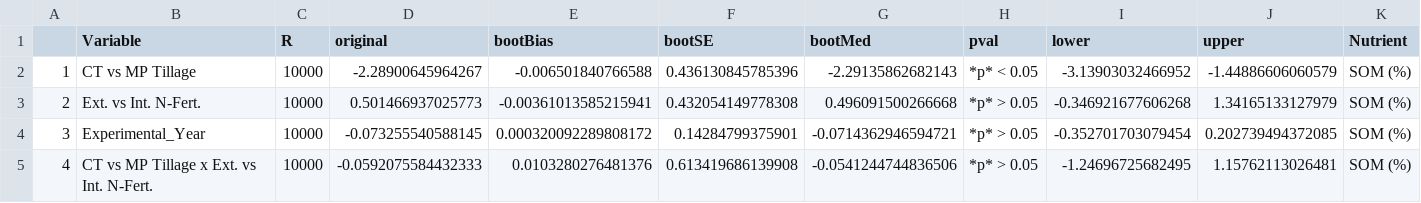
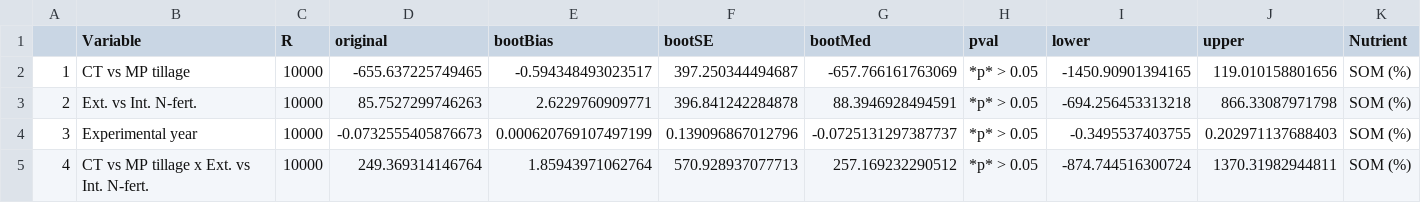
Before and after one commit to JonKampouris/Synthesis_Three_Years_Bernburg, a CSV file: OutputData/TableS2_SoilLab.csv, drawn as a sheet; only a part is shown; the diff covers the shown part only.

Commit message:
Fig1: Changed Fert to fert, Tillage to tillage and Experimental_Year to Experimental year

```diff
--- a/OutputData/TableS2_SoilLab.csv
+++ b/OutputData/TableS2_SoilLab.csv
@@ -1,5 +1,5 @@
 "","Variable","R","original","bootBias","bootSE","bootMed","pval","lower","upper","Nutrient"
-"1","CT vs MP Tillage",10000,-2.28900645964267,-0.006501840766588,0.436130845785396,-2.29135862682143,"*p* < 0.05",-3.13903032466952,-1.44886606060579,"SOM (%)"
-"2","Ext. vs Int. N-Fert.",10000,0.501466937025773,-0.00361013585215941,0.432054149778308,0.496091500266668,"*p* > 0.05",-0.346921677606268,1.34165133127979,"SOM (%)"
-"3","Experimental_Year",10000,-0.073255540588145,0.000320092289808172,0.14284799375901,-0.0714362946594721,"*p* > 0.05",-0.352701703079454,0.202739494372085,"SOM (%)"
-"4","CT vs MP Tillage x Ext. vs Int. N-Fert.",10000,-0.0592075584432333,0.0103280276481376,0.613419686139908,-0.0541244744836506,"*p* > 0.05",-1.24696725682495,1.15762113026481,"SOM (%)"
+"1","CT vs MP tillage",10000,-655.637225749465,-0.594348493023517,397.250344494687,-657.766161763069,"*p* > 0.05",-1450.90901394165,119.010158801656,"SOM (%)"
+"2","Ext. vs Int. N-fert.",10000,85.7527299746263,2.6229760909771,396.841242284878,88.3946928494591,"*p* > 0.05",-694.256453313218,866.33087971798,"SOM (%)"
+"3","Experimental year",10000,-0.0732555405876673,0.000620769107497199,0.139096867012796,-0.0725131297387737,"*p* > 0.05",-0.3495537403755,0.202971137688403,"SOM (%)"
+"4","CT vs MP tillage x Ext. vs Int. N-fert.",10000,249.369314146764,1.85943971062764,570.928937077713,257.169232290512,"*p* > 0.05",-874.744516300724,1370.31982944811,"SOM (%)"
```
Also changed, not shown: 71 edited cells elsewhere in this file, 2 other files.
